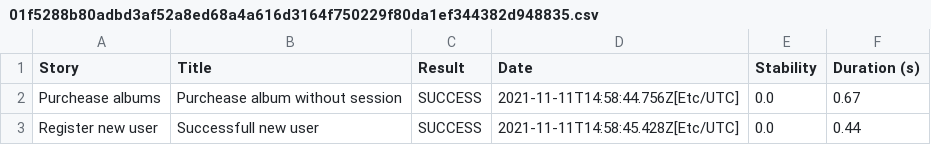
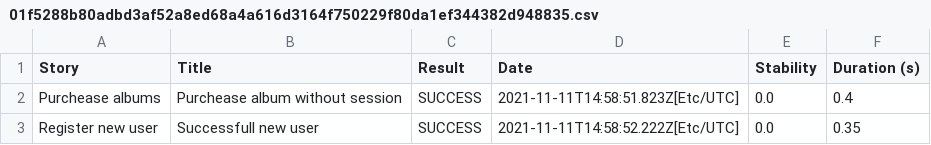
Before and after one commit to wolox-training/gb-se-ts, a CSV file: 01f5288b80adbd3af52a8ed68a4a616d3164f750229f80da1ef344382d948835.csv, drawn as a sheet.

```diff
--- a/01f5288b80adbd3af52a8ed68a4a616d3164f750229f80da1ef344382d948835.csv
+++ b/01f5288b80adbd3af52a8ed68a4a616d3164f750229f80da1ef344382d948835.csv
@@ -1,3 +1,3 @@
 "Story","Title","Result","Date","Stability","Duration (s)"
-"Purchease albums","Purchease album without session","SUCCESS","2021-11-11T14:58:44.756Z[Etc/UTC]","0.0","0.67"
-"Register new user","Successfull new user","SUCCESS","2021-11-11T14:58:45.428Z[Etc/UTC]","0.0","0.44"
+"Purchease albums","Purchease album without session","SUCCESS","2021-11-11T14:58:51.823Z[Etc/UTC]","0.0","0.4"
+"Register new user","Successfull new user","SUCCESS","2021-11-11T14:58:52.222Z[Etc/UTC]","0.0","0.35"
```
Also changed, not shown: 22 other files.
